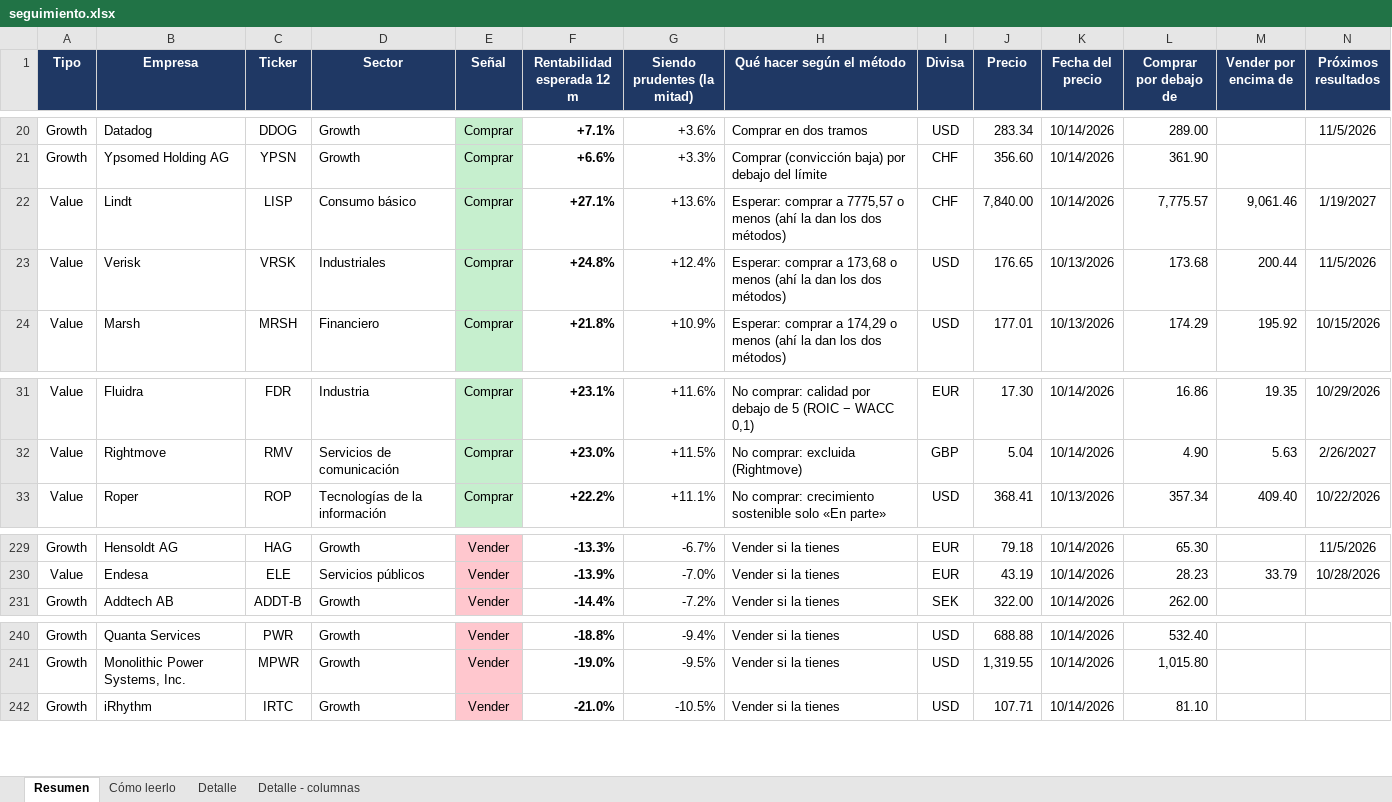
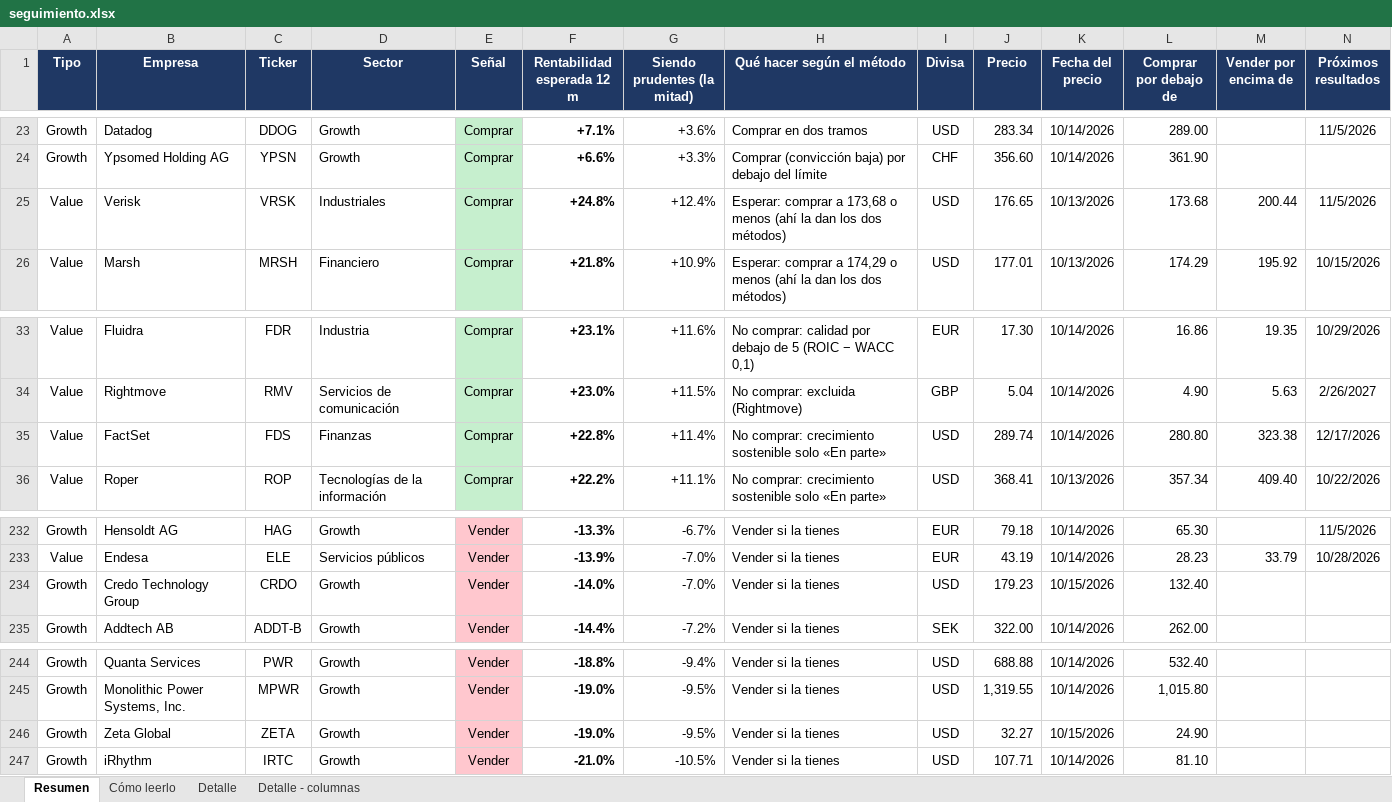
Before and after one commit to HotisS/analisis-inversion, an Excel workbook: seguimiento.xlsx, sheet Resumen, drawn as a sheet; only a part is shown, gaps mark what is left out; values as stored, in another font and other column widths than the file's, no borders; removed rows and columns are numbered as before the commit, all else as after; rows hold the shown columns only; the diff covers the shown part only; the diff names each change by its address in the sheet, - before the commit and + after, or states it on an @@ line.

```diff
--- a/seguimiento.xlsx (sheet Resumen)
+++ b/seguimiento.xlsx (sheet Resumen)
-row 22: Value | Lindt | LISP | Consumo básico | Comprar | +27.1% | +13.6% | Esperar: comprar a 7775,57 o menos (ahí la dan los dos métodos) | CHF | 7,840.00 | 10/14/2026 | 7,775.57 | 9,061.46 | 1/19/2027
+row 35: Value | FactSet | FDS | Finanzas | Comprar | +22.8% | +11.4% | No comprar: crecimiento sostenible solo «En parte» | USD | 289.74 | 10/14/2026 | 280.80 | 323.38 | 12/17/2026
+row 234: Growth | Credo Technology Group | CRDO | Growth | Vender | -14.0% | -7.0% | Vender si la tienes | USD | 179.23 | 10/15/2026 | 132.40
+row 246: Growth | Zeta Global | ZETA | Growth | Vender | -19.0% | -9.5% | Vender si la tienes | USD | 32.27 | 10/15/2026 | 24.90
```
Also changed, not shown: 6 added rows and 3 removed rows elsewhere in this sheet, sheet Detalle.
